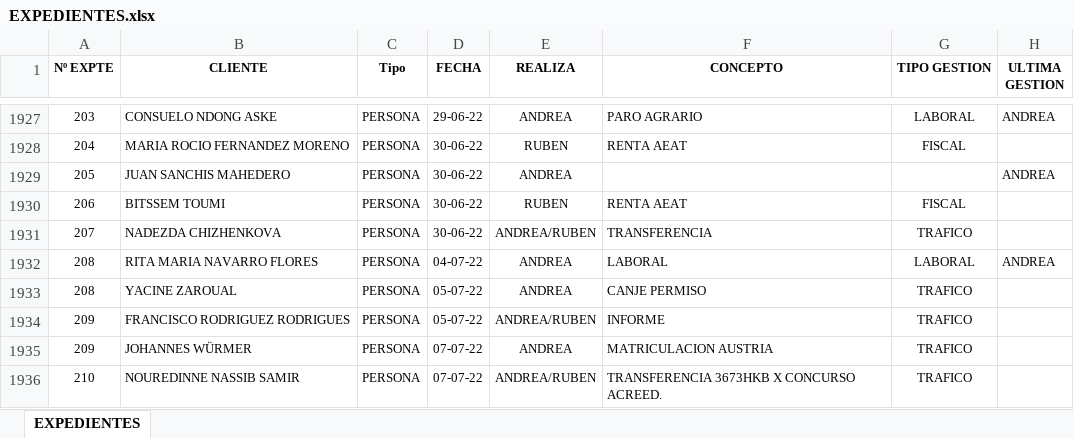
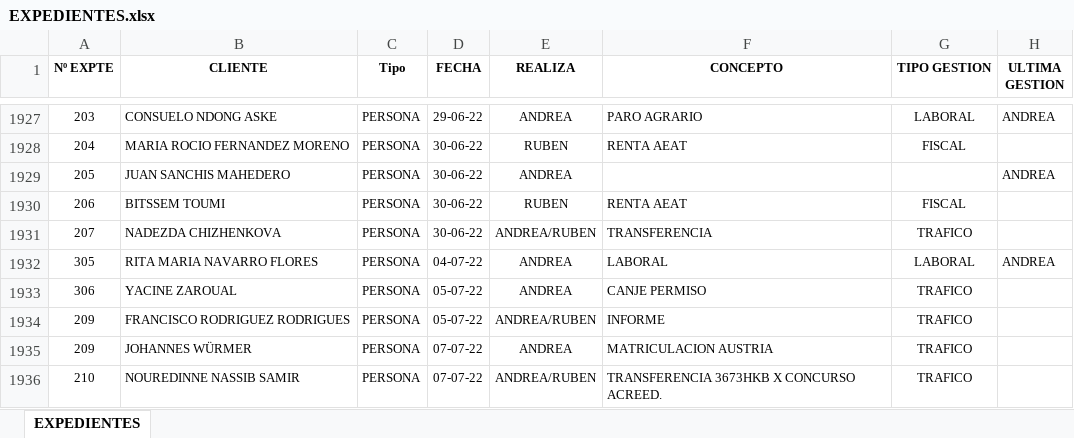
Before and after one commit to cats99-coder/grupo-gestion-facturacion-api, an Excel workbook: excel/EXPEDIENTES.xlsx, sheet EXPEDIENTES, drawn as a sheet; only a part is shown, gaps mark what is left out; values as stored, in another font and other column widths than the file's, no borders; charts and pictures and conditional formats not drawn; the diff names each change by its address in the sheet, - before the commit and + after, or states it on an @@ line.

```diff
--- a/excel/EXPEDIENTES.xlsx (sheet EXPEDIENTES)
+++ b/excel/EXPEDIENTES.xlsx (sheet EXPEDIENTES)
-A1932 (Nº EXPTE): 208
+A1932 (Nº EXPTE): 305
-A1933 (Nº EXPTE): 208
+A1933 (Nº EXPTE): 306
```
Also changed, not shown: 1 other file.
